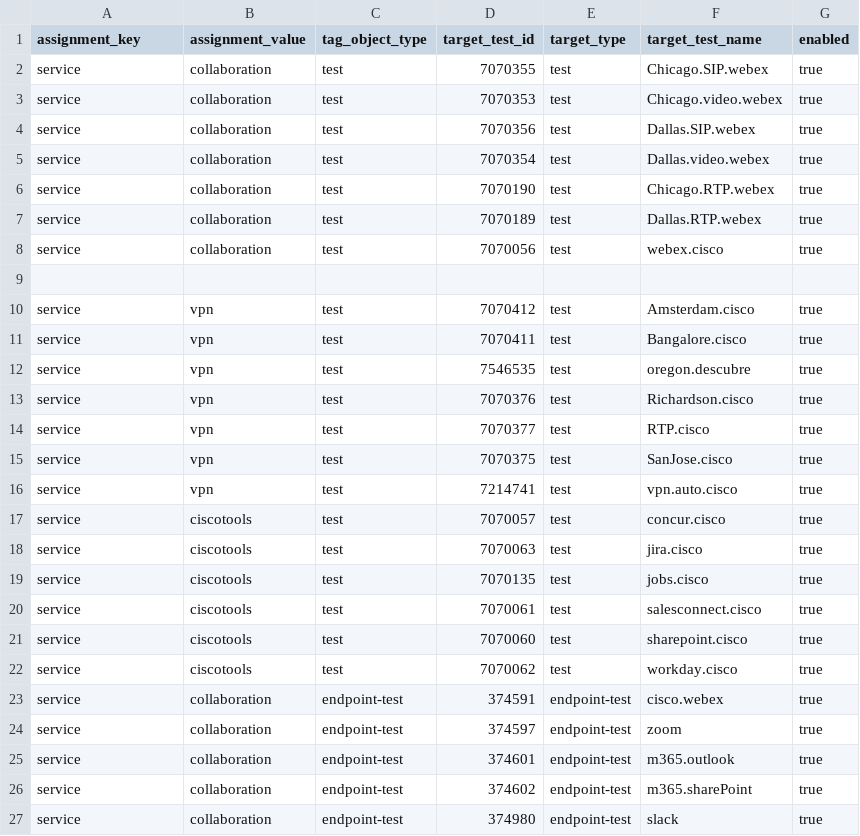
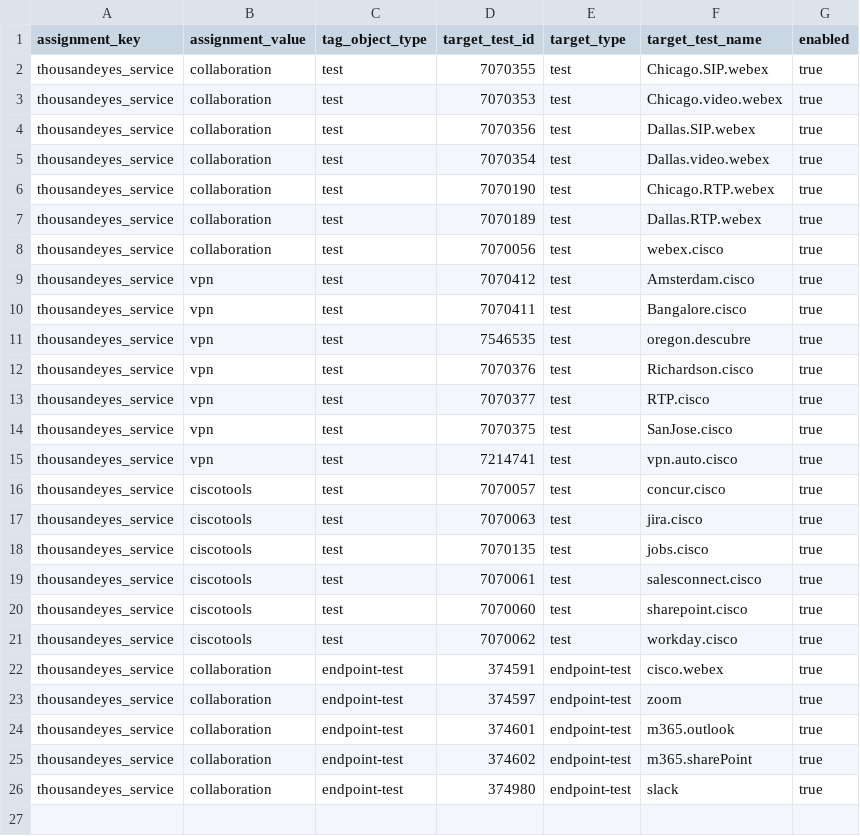
Before and after one commit to ciscoSpeaker/thousandeyes, a CSV file: hybridwork/tag_assignments.csv, drawn as a sheet.

Commit message:
Update tag_assignments.csv

```diff
--- a/hybridwork/tag_assignments.csv
+++ b/hybridwork/tag_assignments.csv
@@ -1,27 +1,26 @@
 assignment_key,assignment_value,tag_object_type,target_test_id,target_type,target_test_name,enabled
-service,collaboration,test,7070355,test,Chicago.SIP.webex,true
-service,collaboration,test,7070353,test,Chicago.video.webex,true
-service,collaboration,test,7070356,test,Dallas.SIP.webex,true
-service,collaboration,test,7070354,test,Dallas.video.webex,true
-service,collaboration,test,7070190,test,Chicago.RTP.webex,true
-service,collaboration,test,7070189,test,Dallas.RTP.webex,true
-service,collaboration,test,7070056,test,webex.cisco,true
-
-service,vpn,test,7070412,test,Amsterdam.cisco,true
-service,vpn,test,7070411,test,Bangalore.cisco,true
-service,vpn,test,7546535,test,oregon.descubre,true
-service,vpn,test,7070376,test,Richardson.cisco,true
-service,vpn,test,7070377,test,RTP.cisco,true
-service,vpn,test,7070375,test,SanJose.cisco,true
-service,vpn,test,7214741,test,vpn.auto.cisco,true
-service,ciscotools,test,7070057,test,concur.cisco,true
-service,ciscotools,test,7070063,test,jira.cisco,true
-service,ciscotools,test,7070135,test,jobs.cisco,true
-service,ciscotools,test,7070061,test,salesconnect.cisco,true
-service,ciscotools,test,7070060,test,sharepoint.cisco,true
-service,ciscotools,test,7070062,test,workday.cisco,true
-service,collaboration,endpoint-test,374591,endpoint-test,cisco.webex,true
-service,collaboration,endpoint-test,374597,endpoint-test,zoom,true
-service,collaboration,endpoint-test,374601,endpoint-test,m365.outlook,true
-service,collaboration,endpoint-test,374602,endpoint-test,m365.sharePoint,true
-service,collaboration,endpoint-test,374980,endpoint-test,slack,true
+thousandeyes_service,collaboration,test,7070355,test,Chicago.SIP.webex,true
+thousandeyes_service,collaboration,test,7070353,test,Chicago.video.webex,true
+thousandeyes_service,collaboration,test,7070356,test,Dallas.SIP.webex,true
+thousandeyes_service,collaboration,test,7070354,test,Dallas.video.webex,true
+thousandeyes_service,collaboration,test,7070190,test,Chicago.RTP.webex,true
+thousandeyes_service,collaboration,test,7070189,test,Dallas.RTP.webex,true
+thousandeyes_service,collaboration,test,7070056,test,webex.cisco,true
+thousandeyes_service,vpn,test,7070412,test,Amsterdam.cisco,true
+thousandeyes_service,vpn,test,7070411,test,Bangalore.cisco,true
+thousandeyes_service,vpn,test,7546535,test,oregon.descubre,true
+thousandeyes_service,vpn,test,7070376,test,Richardson.cisco,true
+thousandeyes_service,vpn,test,7070377,test,RTP.cisco,true
+thousandeyes_service,vpn,test,7070375,test,SanJose.cisco,true
+thousandeyes_service,vpn,test,7214741,test,vpn.auto.cisco,true
+thousandeyes_service,ciscotools,test,7070057,test,concur.cisco,true
+thousandeyes_service,ciscotools,test,7070063,test,jira.cisco,true
+thousandeyes_service,ciscotools,test,7070135,test,jobs.cisco,true
+thousandeyes_service,ciscotools,test,7070061,test,salesconnect.cisco,true
+thousandeyes_service,ciscotools,test,7070060,test,sharepoint.cisco,true
+thousandeyes_service,ciscotools,test,7070062,test,workday.cisco,true
+thousandeyes_service,collaboration,endpoint-test,374591,endpoint-test,cisco.webex,true
+thousandeyes_service,collaboration,endpoint-test,374597,endpoint-test,zoom,true
+thousandeyes_service,collaboration,endpoint-test,374601,endpoint-test,m365.outlook,true
+thousandeyes_service,collaboration,endpoint-test,374602,endpoint-test,m365.sharePoint,true
+thousandeyes_service,collaboration,endpoint-test,374980,endpoint-test,slack,true
```
